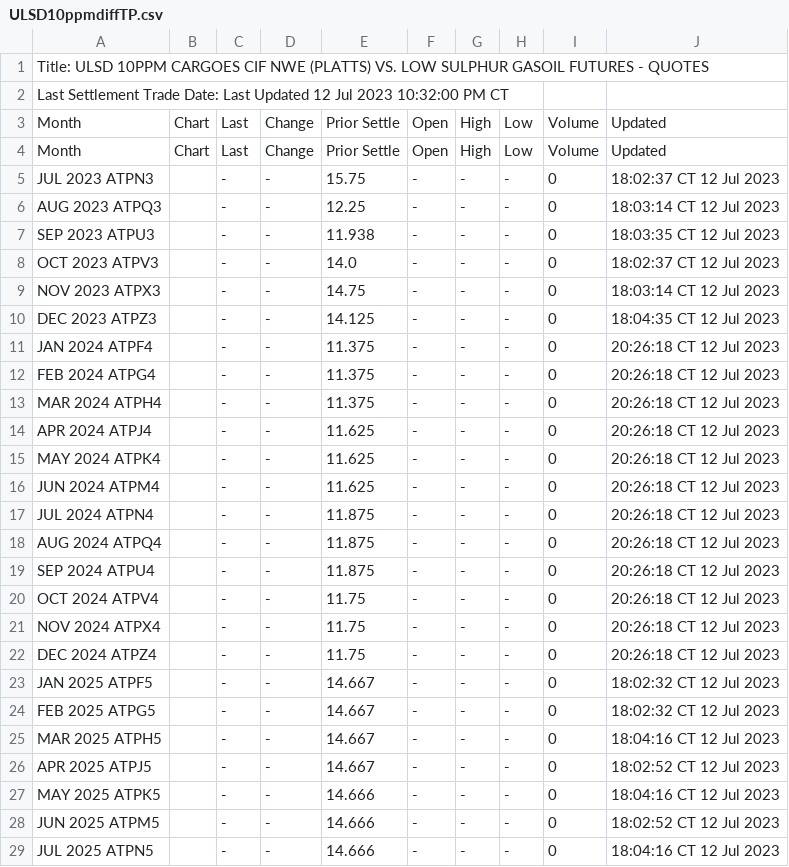
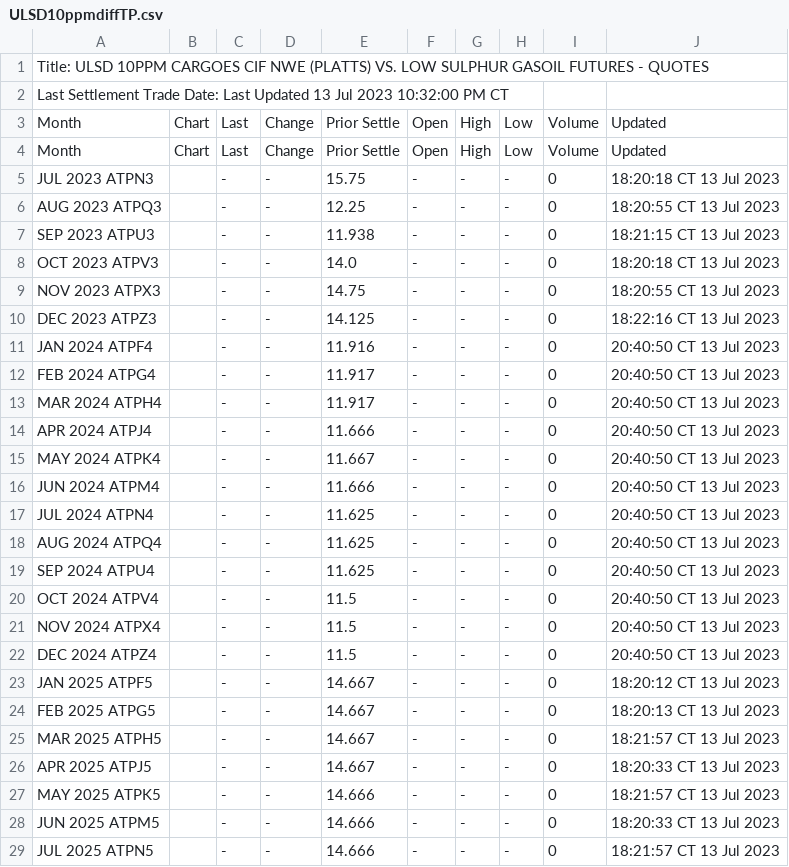
Before and after one commit to GBF-LTD/cmegroup, a CSV file: ULSD10ppmdiffTP.csv, drawn as a sheet; only a part is shown; the diff covers the shown part only.

Commit message:
update ULSD10ppmdiffTP.csv

```diff
--- a/ULSD10ppmdiffTP.csv
+++ b/ULSD10ppmdiffTP.csv
@@ -1,29 +1,29 @@
 Title: ULSD 10PPM CARGOES CIF NWE (PLATTS) VS. LOW SULPHUR GASOIL FUTURES - QUOTES
-Last Settlement Trade Date: Last Updated 12 Jul 2023 10:32:00 PM CT
+Last Settlement Trade Date: Last Updated 13 Jul 2023 10:32:00 PM CT
 Month,Chart,Last,Change,Prior Settle,Open,High,Low,Volume,Updated
 Month,Chart,Last,Change,Prior Settle,Open,High,Low,Volume,Updated
-JUL 2023 ATPN3,,-,-,15.75,-,-,-,0,18:02:37 CT  12 Jul 2023
-AUG 2023 ATPQ3,,-,-,12.25,-,-,-,0,18:03:14 CT  12 Jul 2023
-SEP 2023 ATPU3,,-,-,11.938,-,-,-,0,18:03:35 CT  12 Jul 2023
-OCT 2023 ATPV3,,-,-,14.0,-,-,-,0,18:02:37 CT  12 Jul 2023
-NOV 2023 ATPX3,,-,-,14.75,-,-,-,0,18:03:14 CT  12 Jul 2023
-DEC 2023 ATPZ3,,-,-,14.125,-,-,-,0,18:04:35 CT  12 Jul 2023
-JAN 2024 ATPF4,,-,-,11.375,-,-,-,0,20:26:18 CT  12 Jul 2023
-FEB 2024 ATPG4,,-,-,11.375,-,-,-,0,20:26:18 CT  12 Jul 2023
-MAR 2024 ATPH4,,-,-,11.375,-,-,-,0,20:26:18 CT  12 Jul 2023
-APR 2024 ATPJ4,,-,-,11.625,-,-,-,0,20:26:18 CT  12 Jul 2023
-MAY 2024 ATPK4,,-,-,11.625,-,-,-,0,20:26:18 CT  12 Jul 2023
-JUN 2024 ATPM4,,-,-,11.625,-,-,-,0,20:26:18 CT  12 Jul 2023
-JUL 2024 ATPN4,,-,-,11.875,-,-,-,0,20:26:18 CT  12 Jul 2023
-AUG 2024 ATPQ4,,-,-,11.875,-,-,-,0,20:26:18 CT  12 Jul 2023
-SEP 2024 ATPU4,,-,-,11.875,-,-,-,0,20:26:18 CT  12 Jul 2023
-OCT 2024 ATPV4,,-,-,11.75,-,-,-,0,20:26:18 CT  12 Jul 2023
-NOV 2024 ATPX4,,-,-,11.75,-,-,-,0,20:26:18 CT  12 Jul 2023
-DEC 2024 ATPZ4,,-,-,11.75,-,-,-,0,20:26:18 CT  12 Jul 2023
-JAN 2025 ATPF5,,-,-,14.667,-,-,-,0,18:02:32 CT  12 Jul 2023
-FEB 2025 ATPG5,,-,-,14.667,-,-,-,0,18:02:32 CT  12 Jul 2023
-MAR 2025 ATPH5,,-,-,14.667,-,-,-,0,18:04:16 CT  12 Jul 2023
-APR 2025 ATPJ5,,-,-,14.667,-,-,-,0,18:02:52 CT  12 Jul 2023
-MAY 2025 ATPK5,,-,-,14.666,-,-,-,0,18:04:16 CT  12 Jul 2023
-JUN 2025 ATPM5,,-,-,14.666,-,-,-,0,18:02:52 CT  12 Jul 2023
-JUL 2025 ATPN5,,-,-,14.666,-,-,-,0,18:04:16 CT  12 Jul 2023
+JUL 2023 ATPN3,,-,-,15.75,-,-,-,0,18:20:18 CT  13 Jul 2023
+AUG 2023 ATPQ3,,-,-,12.25,-,-,-,0,18:20:55 CT  13 Jul 2023
+SEP 2023 ATPU3,,-,-,11.938,-,-,-,0,18:21:15 CT  13 Jul 2023
+OCT 2023 ATPV3,,-,-,14.0,-,-,-,0,18:20:18 CT  13 Jul 2023
+NOV 2023 ATPX3,,-,-,14.75,-,-,-,0,18:20:55 CT  13 Jul 2023
+DEC 2023 ATPZ3,,-,-,14.125,-,-,-,0,18:22:16 CT  13 Jul 2023
+JAN 2024 ATPF4,,-,-,11.916,-,-,-,0,20:40:50 CT  13 Jul 2023
+FEB 2024 ATPG4,,-,-,11.917,-,-,-,0,20:40:50 CT  13 Jul 2023
+MAR 2024 ATPH4,,-,-,11.917,-,-,-,0,20:40:50 CT  13 Jul 2023
+APR 2024 ATPJ4,,-,-,11.666,-,-,-,0,20:40:50 CT  13 Jul 2023
+MAY 2024 ATPK4,,-,-,11.667,-,-,-,0,20:40:50 CT  13 Jul 2023
+JUN 2024 ATPM4,,-,-,11.666,-,-,-,0,20:40:50 CT  13 Jul 2023
+JUL 2024 ATPN4,,-,-,11.625,-,-,-,0,20:40:50 CT  13 Jul 2023
+AUG 2024 ATPQ4,,-,-,11.625,-,-,-,0,20:40:50 CT  13 Jul 2023
+SEP 2024 ATPU4,,-,-,11.625,-,-,-,0,20:40:50 CT  13 Jul 2023
+OCT 2024 ATPV4,,-,-,11.5,-,-,-,0,20:40:50 CT  13 Jul 2023
+NOV 2024 ATPX4,,-,-,11.5,-,-,-,0,20:40:50 CT  13 Jul 2023
+DEC 2024 ATPZ4,,-,-,11.5,-,-,-,0,20:40:50 CT  13 Jul 2023
+JAN 2025 ATPF5,,-,-,14.667,-,-,-,0,18:20:12 CT  13 Jul 2023
+FEB 2025 ATPG5,,-,-,14.667,-,-,-,0,18:20:13 CT  13 Jul 2023
+MAR 2025 ATPH5,,-,-,14.667,-,-,-,0,18:21:57 CT  13 Jul 2023
+APR 2025 ATPJ5,,-,-,14.667,-,-,-,0,18:20:33 CT  13 Jul 2023
+MAY 2025 ATPK5,,-,-,14.666,-,-,-,0,18:21:57 CT  13 Jul 2023
+JUN 2025 ATPM5,,-,-,14.666,-,-,-,0,18:20:33 CT  13 Jul 2023
+JUL 2025 ATPN5,,-,-,14.666,-,-,-,0,18:21:57 CT  13 Jul 2023
```
Also changed, not shown: 5 edited cells elsewhere in this file.
